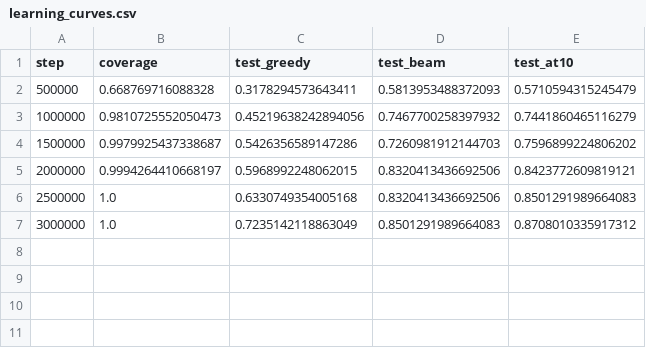
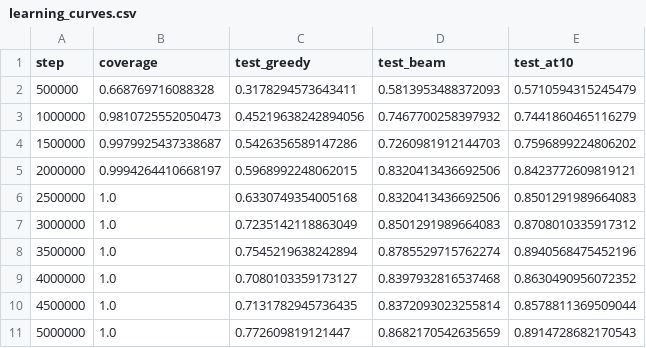
Before and after one commit to Khev/abel-rl-v3, a CSV file: data/dynamic_actions/use_relabel_constants/use_buffer/abel_level3_hidden_dim256_nenvs1/ppo-tree/seed7006/learning_curves.csv, drawn as a sheet.

```diff
--- a/data/dynamic_actions/use_relabel_constants/use_buffer/abel_level3_hidden_dim256_nenvs1/ppo-tree/seed7006/learning_curves.csv
+++ b/data/dynamic_actions/use_relabel_constants/use_buffer/abel_level3_hidden_dim256_nenvs1/ppo-tree/seed7006/learning_curves.csv
@@ -7 +7,5 @@ step,coverage,test_greedy,test_beam,test_at10
 3000000,1.0,0.7235142118863049,0.8501291989664083,0.8708010335917312
+3500000,1.0,0.7545219638242894,0.8785529715762274,0.8940568475452196
+4000000,1.0,0.7080103359173127,0.8397932816537468,0.8630490956072352
+4500000,1.0,0.7131782945736435,0.8372093023255814,0.8578811369509044
+5000000,1.0,0.772609819121447,0.8682170542635659,0.8914728682170543
```
Also changed, not shown: 1 other file.
